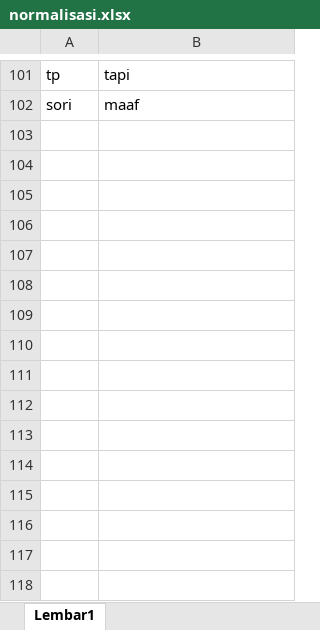
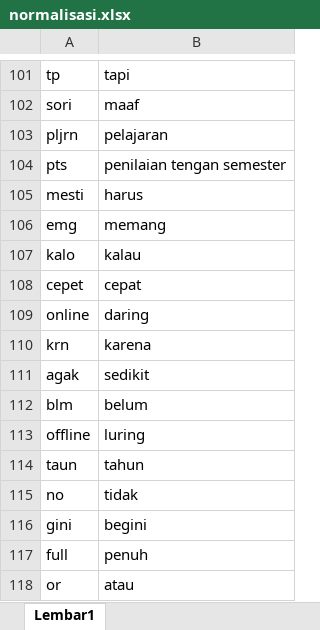
Before and after one commit to opals11/analisissentimenn, an Excel workbook: normalisasi.xlsx, sheet Lembar1, drawn as a sheet; only a part is shown, gaps mark what is left out; values as stored, in another font and other column widths than the file's, no borders; the diff names each change by its address in the sheet, - before the commit and + after, or states it on an @@ line.

Commit message:
Add files via upload

```diff
--- a/normalisasi.xlsx (sheet Lembar1)
+++ b/normalisasi.xlsx (sheet Lembar1)
+row 103: pljrn | pelajaran
+row 104: pts | penilaian tengan semester
+row 105: mesti | harus
+row 106: emg | memang
+row 107: kalo | kalau
+row 108: cepet | cepat
+row 109: online | daring
+row 110: krn | karena
+row 111: agak | sedikit
+row 112: blm | belum
+row 113: offline | luring
+row 114: taun | tahun
+row 115: no | tidak
+row 116: gini | begini
+row 117: full | penuh
+row 118: or | atau
```
